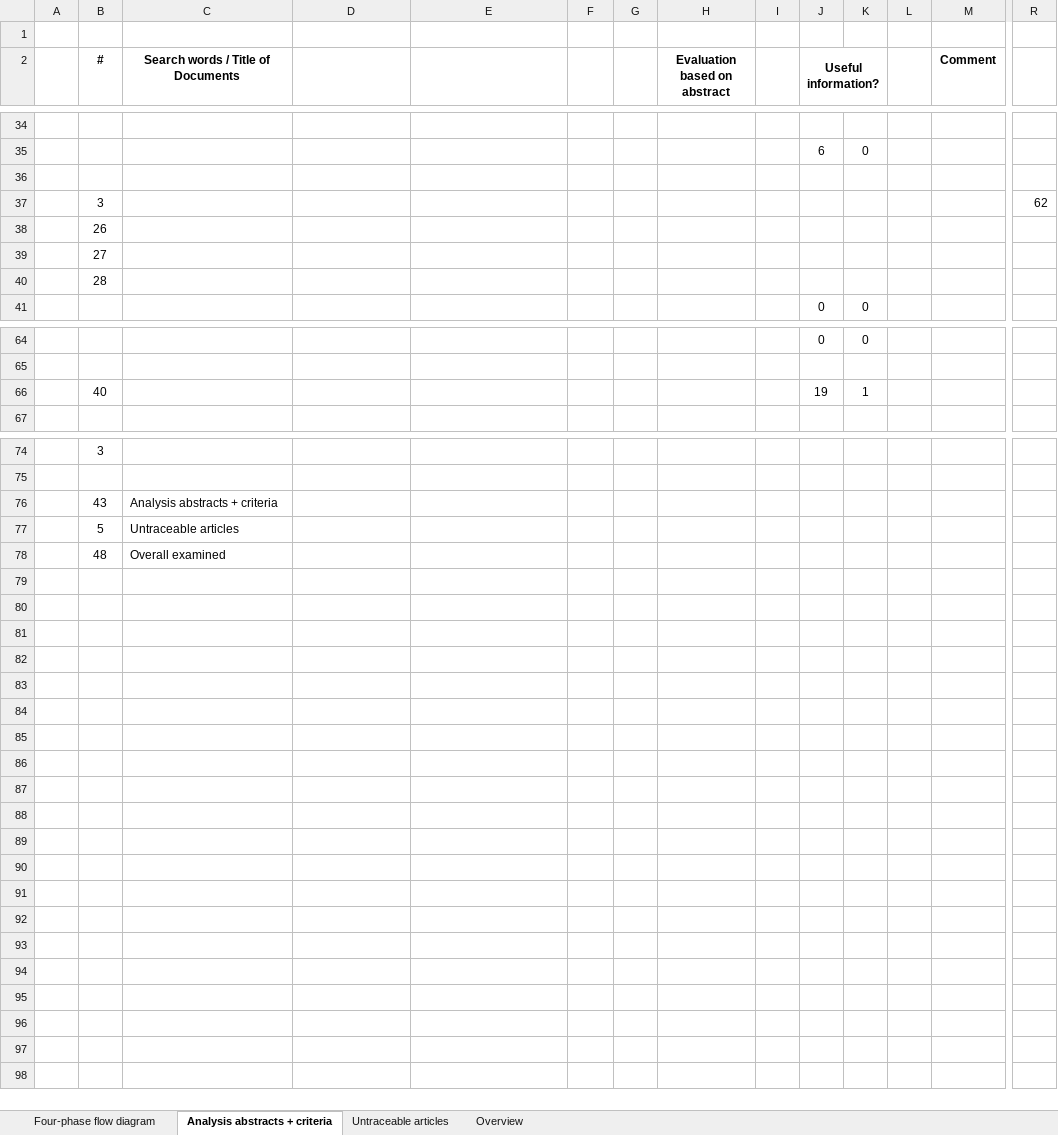
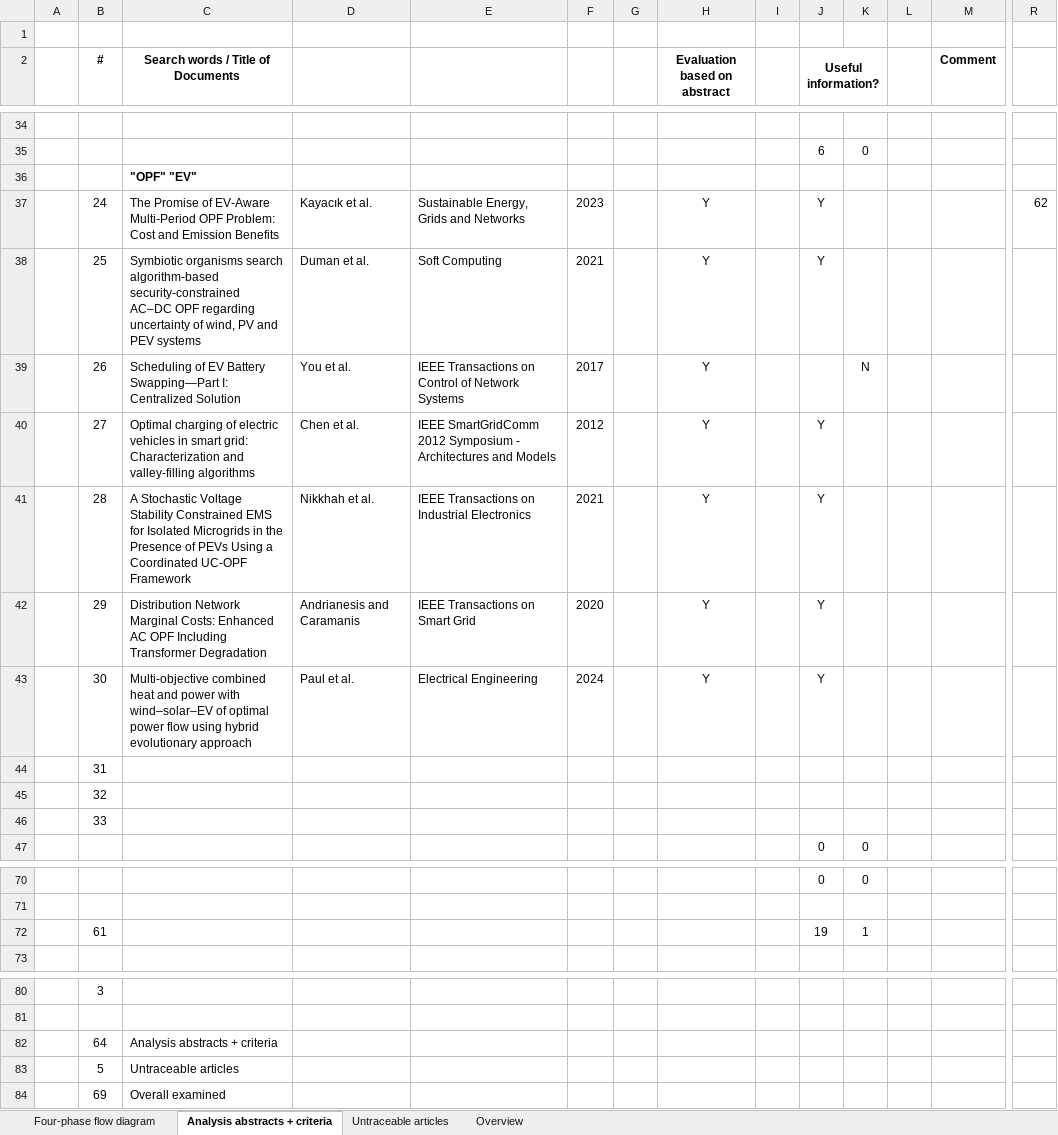
Before and after one commit to chialingyang7718/RL_OPF_EVaware, an Excel workbook: Literature_Review.xlsx, sheet Analysis abstracts + criteria, drawn as a sheet; only a part is shown, gaps mark what is left out; values as stored, in another font and other column widths than the file's, no borders; conditional formats not drawn; removed rows and columns are numbered as before the commit, all else as after; rows hold the shown columns only; the diff covers the shown part only; the diff names each change by its address in the sheet, - before the commit and + after, or states it on an @@ line.

Commit message:
reviewed on other math. opt. method for EV+OPF Problem

```diff
--- a/Literature_Review.xlsx (sheet Analysis abstracts + criteria)
+++ b/Literature_Review.xlsx (sheet Analysis abstracts + criteria)
-C36: (empty)
+C36: "OPF" "EV"
-row 37:  | 3 |  |  |  |  |  |  |  |  |  |  |  | 62
+row 37:  | 24 | The Promise of EV-Aware Multi-Period OPF Problem: Cost and Emission Benefits | Kayacık et al. | Sustainable Energy, Grids and Networks | 2023 |  | Y |  | Y |  |  |  | 62
+row 38:  | 25 | Symbiotic organisms search algorithm-based security-constrained AC–DC OPF regarding uncertainty of wind, PV and PEV systems | Duman et al. | Soft Computing | 2021 |  | Y |  | Y
+row 39:  | 26 | Scheduling of EV Battery Swapping—Part I: Centralized Solution | You et al. | IEEE Transactions on Control of Network Systems | 2017 |  | Y |  |  | N
+row 40:  | 27 | Optimal charging of electric vehicles in smart grid: Characterization and valley-filling algorithms | Chen et al. | IEEE SmartGridComm 2012 Symposium - Architectures and Models | 2012 |  | Y |  | Y
+row 41:  | 28 | A Stochastic Voltage Stability Constrained EMS for Isolated Microgrids in the Presence of PEVs Using a Coordinated UC-OPF Framework | Nikkhah et al. | IEEE Transactions on Industrial Electronics | 2021 |  | Y |  | Y
+row 42:  | 29 | Distribution Network Marginal Costs: Enhanced AC OPF Including Transformer Degradation | Andrianesis and Caramanis | IEEE Transactions on Smart Grid | 2020 |  | Y |  | Y
+row 43:  | 30 | Multi-objective combined heat and power with wind–solar–EV of optimal power flow using hybrid evolutionary approach | Paul et al. | Electrical Engineering | 2024 |  | Y |  | Y
-B44 (#): 26
+B44 (#): 31
-B45 (#): 27
+B45 (#): 32
-B46 (#): 28
+B46 (#): 33
-B72 (#): 40
+B72 (#): 61
-B82 (#): 43
+B82 (#): 64
-B84 (#): 48
+B84 (#): 69
```
Also changed, not shown: 10 edited cells elsewhere in this sheet, sheet Overview, formulas that keep their value.
